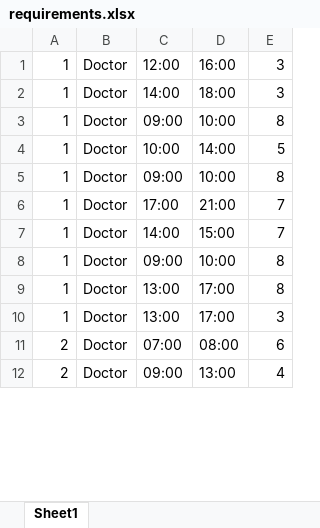
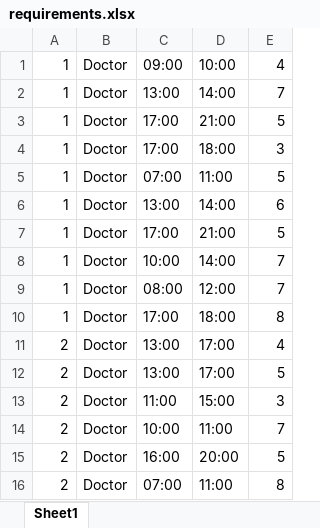
Before and after one commit to Eviassor789/Shiftly-Server, an Excel workbook: algorithm/requirements.xlsx, sheet Sheet1, drawn as a sheet; only a part is shown; values as stored, in another font and other column widths than the file's, no borders; removed rows and columns are numbered as before the commit, all else as after; the diff covers the shown part only; the diff names each change by its address in the sheet, - before the commit and + after, or states it on an @@ line.

```diff
--- a/algorithm/requirements.xlsx (sheet Sheet1)
+++ b/algorithm/requirements.xlsx (sheet Sheet1)
+row 1: 1 | Doctor | 09:00 | 10:00 | 4
-C2: 12:00
+C2: 13:00
-D2: 16:00
+D2: 14:00
-E2: 3
+E2: 7
+row 3: 1 | Doctor | 17:00 | 21:00 | 5
-C4: 14:00
+C4: 17:00
-row 3: 1 | Doctor | 09:00 | 10:00 | 8
-C5: 10:00
+C5: 07:00
-D5: 14:00
+D5: 11:00
-C6: 09:00
+C6: 13:00
-D6: 10:00
+D6: 14:00
-E6: 8
+E6: 6
-E7: 7
+E7: 5
-C8: 14:00
+C8: 10:00
-D8: 15:00
+D8: 14:00
-C9: 09:00
+C9: 08:00
-D9: 10:00
+D9: 12:00
-E9: 8
+E9: 7
-C10: 13:00
+C10: 17:00
-D10: 17:00
+D10: 18:00
-A11: 1
+A11: 2
-E11: 3
+E11: 4
+row 12: 2 | Doctor | 13:00 | 17:00 | 5
+row 13: 2 | Doctor | 11:00 | 15:00 | 3
-C14: 07:00
+C14: 10:00
-D14: 08:00
+D14: 11:00
-E14: 6
+E14: 7
+row 15: 2 | Doctor | 16:00 | 20:00 | 5
-C16: 09:00
+C16: 07:00
-D16: 13:00
+D16: 11:00
-E16: 4
+E16: 8
```
Also changed, not shown: 50 added rows, 54 removed rows, 2 moved rows and 369 edited cells elsewhere in this sheet, algorithm/shifts.xlsx, algorithm/workers.xlsx, 3 other files.
